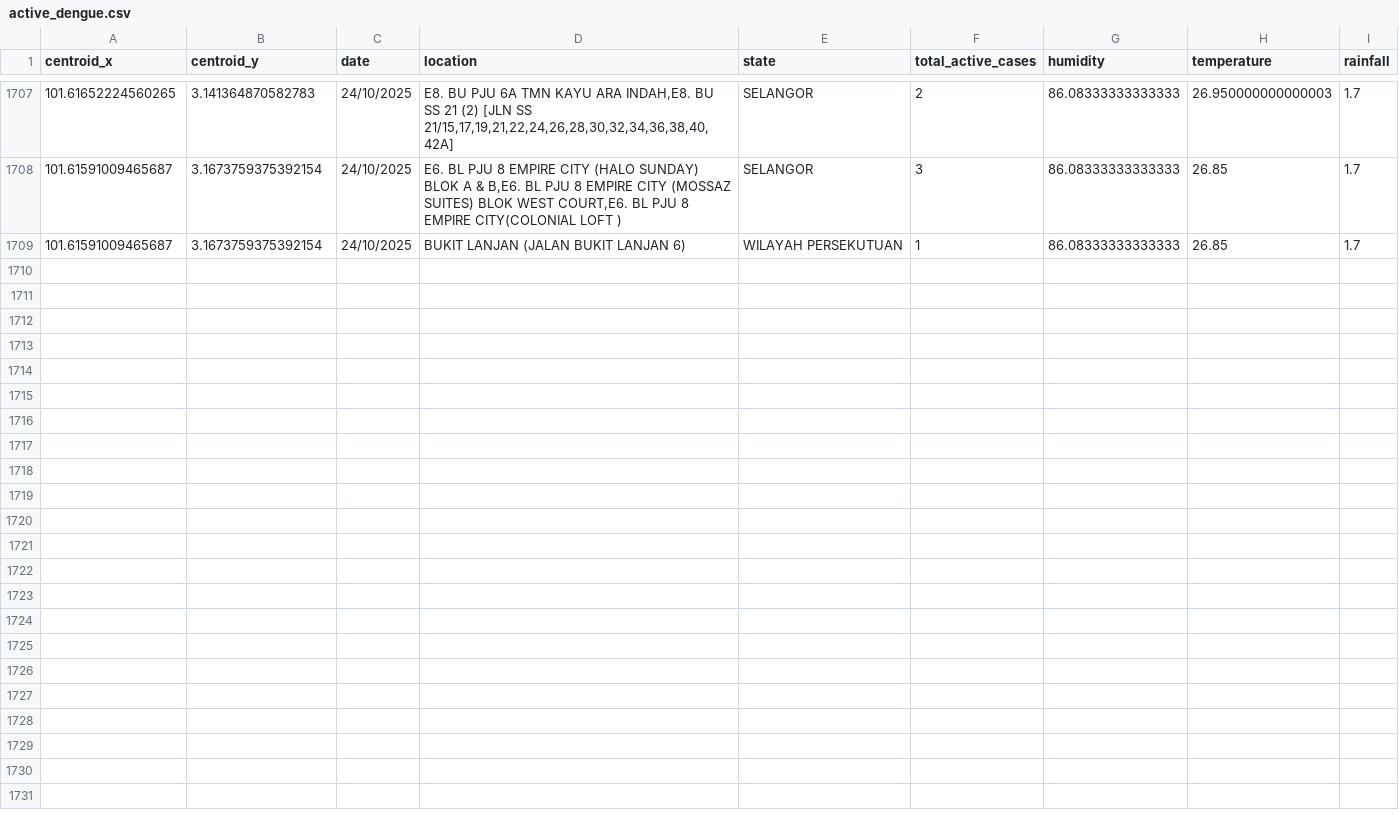
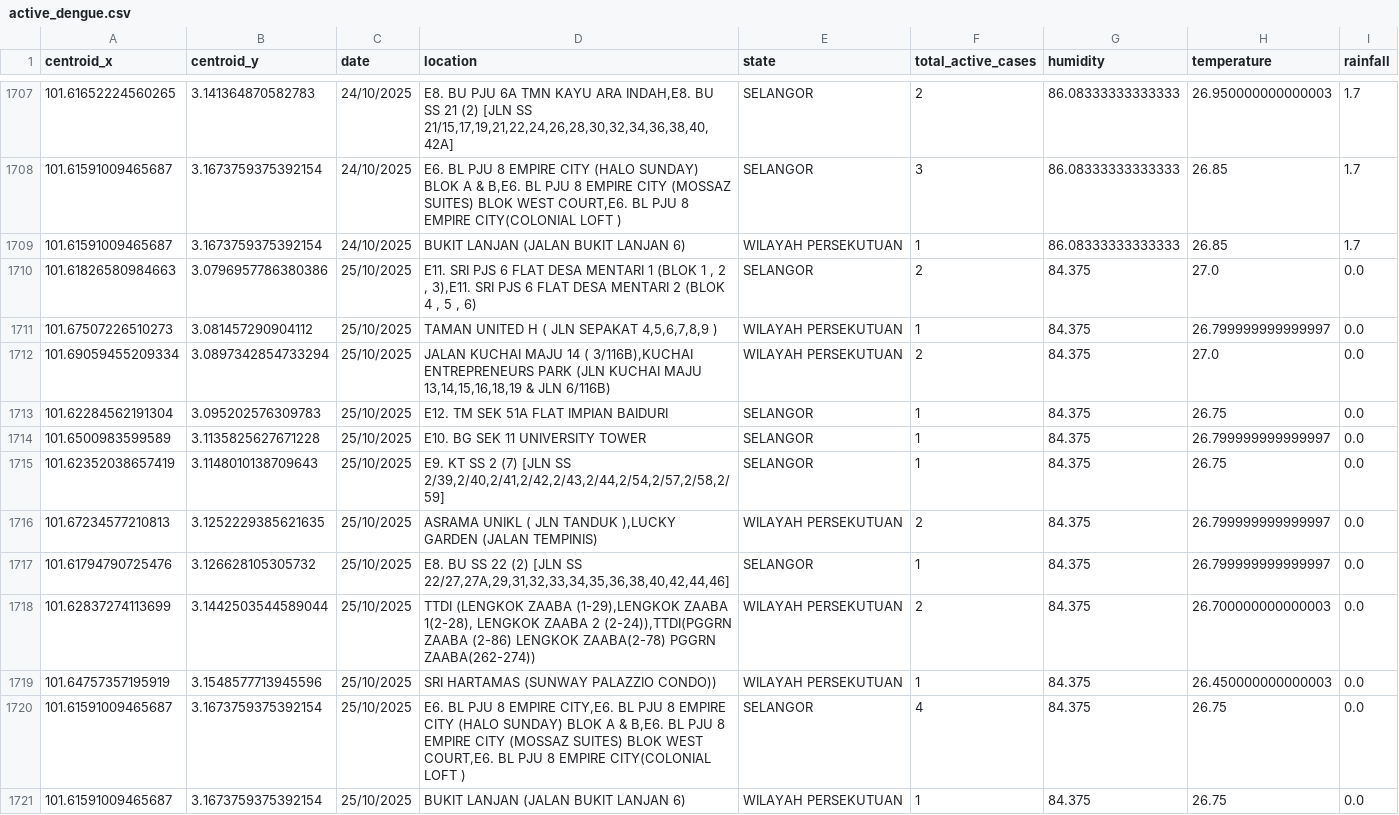
Before and after one commit to adamarbain/DailyScrapDengueData, a CSV file: active_dengue.csv, drawn as a sheet; only a part is shown, gaps mark what is left out; the diff names each change by its address in the sheet, - before the commit and + after, or states it on an @@ line.

```diff
--- a/active_dengue.csv
+++ b/active_dengue.csv
+row 1710: 101.61826580984663 | 3.0796957786380386 | 25/10/2025 | E11. SRI PJS 6 FLAT DESA MENTARI 1 (BLOK 1 , 2 , 3),E11. SRI PJS 6 FLAT DESA MENTARI 2 (BLOK 4 , 5 , 6) | SELANGOR | 2 | 84.375 | 27.0 | 0.0
+row 1711: 101.67507226510273 | 3.081457290904112 | 25/10/2025 | TAMAN UNITED H ( JLN SEPAKAT 4,5,6,7,8,9 ) | WILAYAH PERSEKUTUAN | 1 | 84.375 | 26.799999999999997 | 0.0
+row 1712: 101.69059455209334 | 3.0897342854733294 | 25/10/2025 | JALAN KUCHAI MAJU 14 ( 3/116B),KUCHAI ENTREPRENEURS PARK (JLN KUCHAI MAJU 13,14,15,16,18,19 & JLN 6/116B) | WILAYAH PERSEKUTUAN | 2 | 84.375 | 27.0 | 0.0
+row 1713: 101.62284562191304 | 3.095202576309783 | 25/10/2025 | E12. TM SEK 51A FLAT IMPIAN BAIDURI | SELANGOR | 1 | 84.375 | 26.75 | 0.0
+row 1714: 101.6500983599589 | 3.1135825627671228 | 25/10/2025 | E10. BG SEK 11 UNIVERSITY TOWER | SELANGOR | 1 | 84.375 | 26.799999999999997 | 0.0
+row 1715: 101.62352038657419 | 3.1148010138709643 | 25/10/2025 | E9. KT SS 2 (7) [JLN SS 2/39,2/40,2/41,2/42,2/43,2/44,2/54,2/57,2/58,2/59] | SELANGOR | 1 | 84.375 | 26.75 | 0.0
+row 1716: 101.67234577210813 | 3.1252229385621635 | 25/10/2025 | ASRAMA UNIKL ( JLN TANDUK ),LUCKY GARDEN (JALAN TEMPINIS) | WILAYAH PERSEKUTUAN | 2 | 84.375 | 26.799999999999997 | 0.0
+row 1717: 101.61794790725476 | 3.126628105305732 | 25/10/2025 | E8. BU SS 22 (2) [JLN SS 22/27,27A,29,31,32,33,34,35,36,38,40,42,44,46] | SELANGOR | 1 | 84.375 | 26.799999999999997 | 0.0
+row 1718: 101.62837274113699 | 3.1442503544589044 | 25/10/2025 | TTDI (LENGKOK ZAABA (1-29),LENGKOK ZAABA 1(2-28), LENGKOK ZAABA 2 (2-24)),TTDI(PGGRN ZAABA (2-86) LENGKOK ZAABA(2-78) PGGRN ZAABA(262-274)) | WILAYAH PERSEKUTUAN | 2 | 84.375 | 26.700000000000003 | 0.0
+row 1719: 101.64757357195919 | 3.1548577713945596 | 25/10/2025 | SRI HARTAMAS (SUNWAY PALAZZIO CONDO)) | WILAYAH PERSEKUTUAN | 1 | 84.375 | 26.450000000000003 | 0.0
+row 1720: 101.61591009465687 | 3.1673759375392154 | 25/10/2025 | E6. BL PJU 8 EMPIRE CITY,E6. BL PJU 8 EMPIRE CITY (HALO SUNDAY) BLOK A & B,E6. BL PJU 8 EMPIRE CITY (MOSSAZ SUITES) BLOK WEST COURT,E6. BL PJU 8 EMPIRE CITY(COLONIAL LOFT ) | SELANGOR | 4 | 84.375 | 26.75 | 0.0
+row 1721: 101.61591009465687 | 3.1673759375392154 | 25/10/2025 | BUKIT LANJAN (JALAN BUKIT LANJAN 6) | WILAYAH PERSEKUTUAN | 1 | 84.375 | 26.75 | 0.0
```
Also changed, not shown: 6 other files.
